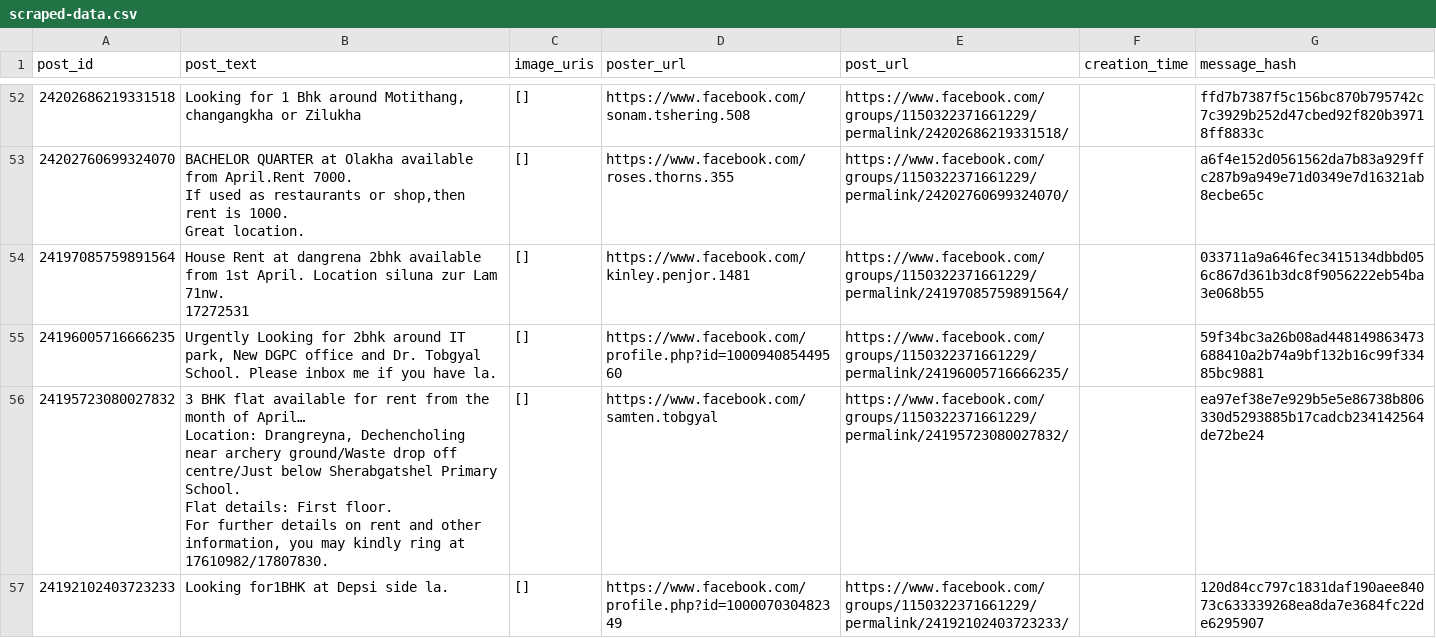
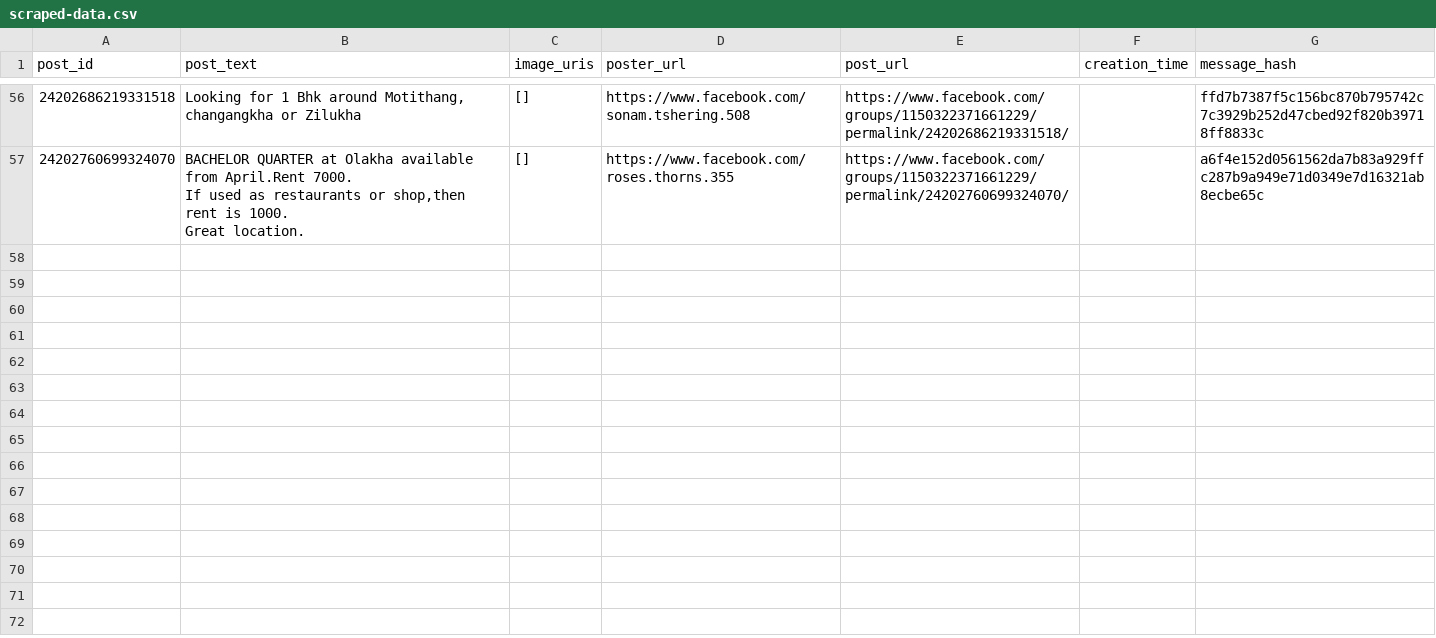
Before and after one commit to Kzoeps/zimchu-scraper-v2, a CSV file: scraped-data.csv, drawn as a sheet; only a part is shown, gaps mark what is left out; the diff covers the shown part only.

Commit message:
feat: run scraper

```diff
--- a/scraped-data.csv
+++ b/scraped-data.csv
@@ -124,12 +128 @@ If used as restaurants or shop,then rent is 1000.
 Great location.",[],https://www.facebook.com/roses.thorns.355,https://www.facebook.com/groups/1150322371661229/permalink/24202760699324070/,,a6f4e152d0561562da7b83a929ffc287b9a949e71d0349e7d16321ab8ecbe65c
-24197085759891564,"House Rent at dangrena 2bhk available from 1st April. Location siluna zur Lam 71nw.
-17272531",[],https://www.facebook.com/kinley.penjor.1481,https://www.facebook.com/groups/1150322371661229/permalink/24197085759891564/,,033711a9a646fec3415134dbbd056c867d361b3dc8f9056222eb54ba3e068b55
-24196005716666235,"Urgently Looking for 2bhk around IT park, New DGPC office and Dr. Tobgyal School. Please inbox me if you have la.",[],https://www.facebook.com/profile.php?id=100094085449560,https://www.facebook.com/groups/1150322371661229/permalink/24196005716666235/,,59f34bc3a26b08ad448149863473688410a2b74a9bf132b16c99f33485bc9881
-24195723080027832,"3 BHK flat available for rent from the month of April…
-
-Location: Drangreyna, Dechencholing near archery ground/Waste drop off centre/Just below Sherabgatshel Primary School.
-
-Flat details: First floor.
-
-For further details on rent and other information, you may kindly ring at 17610982/17807830.",[],https://www.facebook.com/samten.tobgyal,https://www.facebook.com/groups/1150322371661229/permalink/24195723080027832/,,ea97ef38e7e929b5e5e86738b806330d5293885b17cadcb234142564de72be24
-24192102403723233,Looking for1BHK at Depsi side la.,[],https://www.facebook.com/profile.php?id=100007030482349,https://www.facebook.com/groups/1150322371661229/permalink/24192102403723233/,,120d84cc797c1831daf190aee84073c633339268ea8da7e3684fc22de6295907
```
Also changed, not shown: 4 added rows, 3 removed rows and 2 edited cells elsewhere in this file.
